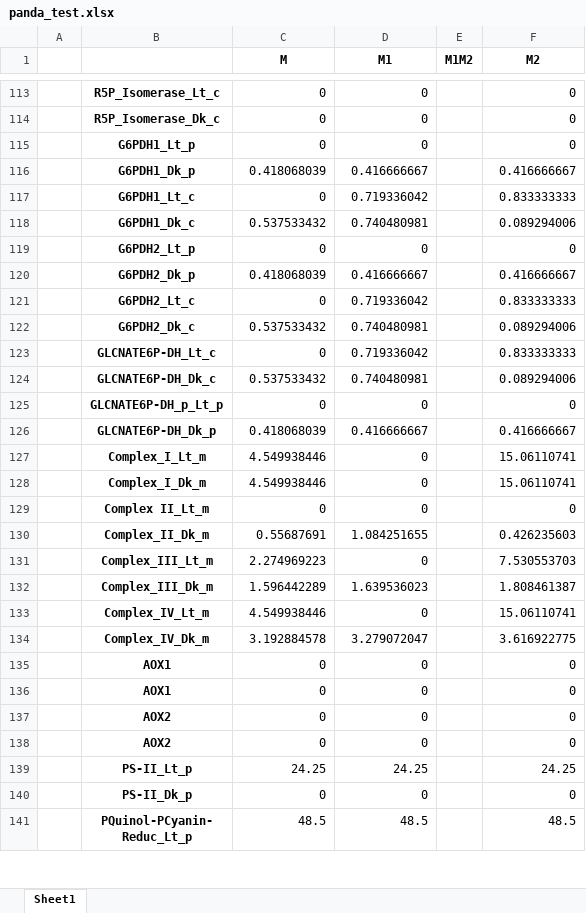
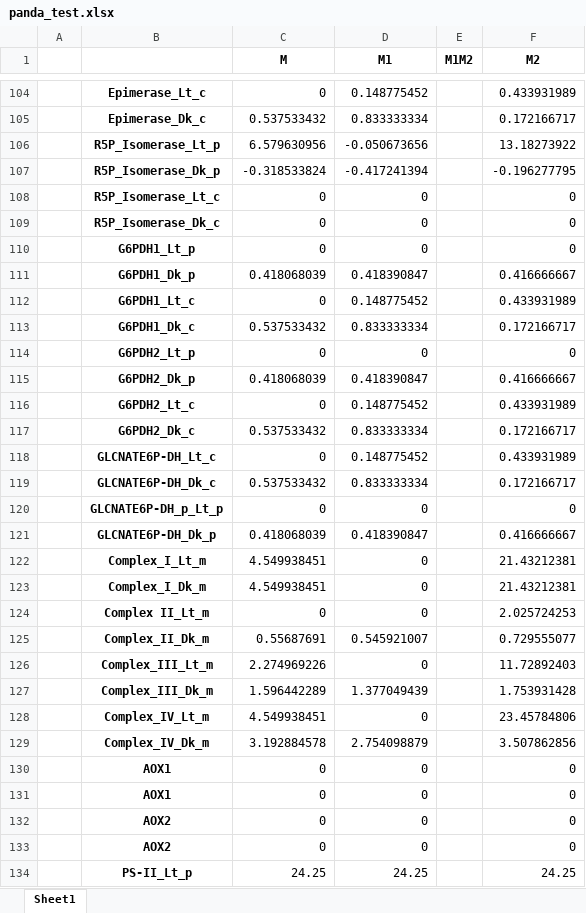
Before and after one commit to angyukai/c3toc4_models, an Excel workbook: panda_test.xlsx, sheet Sheet1, drawn as a sheet; only a part is shown, gaps mark what is left out; the shorter side is filled out with more unchanged rows; values as stored, in another font and other column widths than the file's, no borders; addresses are those after the commit; the diff covers the shown part only; the diff names each change by its address in the sheet, - before the commit and + after, or states it on an @@ line.

```diff
--- a/panda_test.xlsx (sheet Sheet1)
+++ b/panda_test.xlsx (sheet Sheet1)
+row 104:  | Epimerase_Lt_c | 0 | 0.148775452 |  | 0.433931989
+row 105:  | Epimerase_Dk_c | 0.537533432 | 0.833333334 |  | 0.172166717
+row 106:  | R5P_Isomerase_Lt_p | 6.579630956 | -0.050673656 |  | 13.18273922
+row 107:  | R5P_Isomerase_Dk_p | -0.318533824 | -0.417241394 |  | -0.196277795
-D111 (M1): 0.416666667
+D111 (M1): 0.418390847
-D112 (M1): 0.719336042
+D112 (M1): 0.148775452
-F112 (M2): 0.833333333
+F112 (M2): 0.433931989
-D113 (M1): 0.740480981
+D113 (M1): 0.833333334
-F113 (M2): 0.089294006
+F113 (M2): 0.172166717
-D115 (M1): 0.416666667
+D115 (M1): 0.418390847
-D116 (M1): 0.719336042
+D116 (M1): 0.148775452
-F116 (M2): 0.833333333
+F116 (M2): 0.433931989
-D117 (M1): 0.740480981
+D117 (M1): 0.833333334
-F117 (M2): 0.089294006
+F117 (M2): 0.172166717
-D118 (M1): 0.719336042
+D118 (M1): 0.148775452
-F118 (M2): 0.833333333
+F118 (M2): 0.433931989
-D119 (M1): 0.740480981
+D119 (M1): 0.833333334
-F119 (M2): 0.089294006
+F119 (M2): 0.172166717
-D121 (M1): 0.416666667
+D121 (M1): 0.418390847
-C122:C123 (M): 4.549938446
+C122:C123 (M): 4.549938451
-F122:F123 (M2): 15.06110741
+F122:F123 (M2): 21.43212381
-F124 (M2): 0
+F124 (M2): 2.025724253
-D125 (M1): 1.084251655
+D125 (M1): 0.545921007
-F125 (M2): 0.426235603
+F125 (M2): 0.729555077
-C126 (M): 2.274969223
+C126 (M): 2.274969226
-F126 (M2): 7.530553703
+F126 (M2): 11.72892403
-D127 (M1): 1.639536023
+D127 (M1): 1.377049439
-F127 (M2): 1.808461387
+F127 (M2): 1.753931428
-C128 (M): 4.549938446
+C128 (M): 4.549938451
-F128 (M2): 15.06110741
+F128 (M2): 23.45784806
-D129 (M1): 3.279072047
+D129 (M1): 2.754098879
-F129 (M2): 3.616922775
+F129 (M2): 3.507862856
```
Also changed, not shown: 50 added rows, 59 removed rows and 146 edited cells elsewhere in this sheet, 7 other files.
